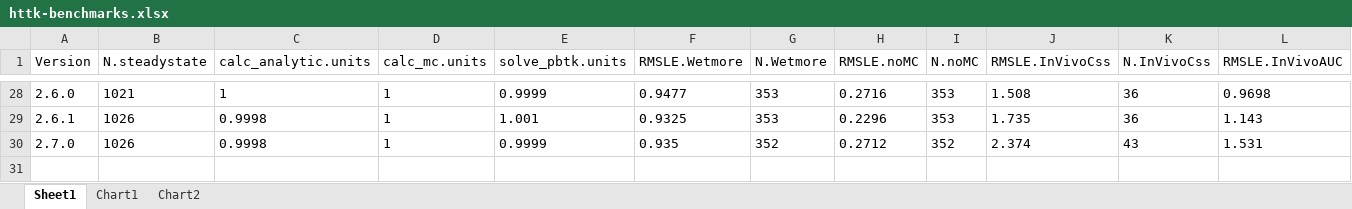
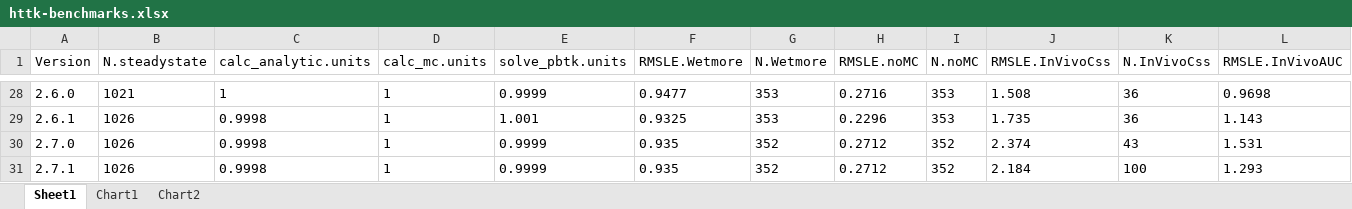
Before and after one commit to USEPA/CompTox-ExpoCast-httk, an Excel workbook: datatables/httk-benchmarks.xlsx, sheet Sheet1, drawn as a sheet; only a part is shown, gaps mark what is left out; values as stored, in another font and other column widths than the file's, no borders; table styles not drawn; rows hold the shown columns only; the diff names each change by its address in the sheet, - before the commit and + after, or states it on an @@ line.

Commit message:
benchmark httk working with new pk fits

```diff
--- a/datatables/httk-benchmarks.xlsx (sheet Sheet1)
+++ b/datatables/httk-benchmarks.xlsx (sheet Sheet1)
+row 31: 2.7.1 | 1026 | 0.9998 | 1 | 0.9999 | 0.935 | 352 | 0.2712 | 352 | 2.184 | 100 | 1.293
```
Also changed, not shown: charts or pictures, 8 other files.
